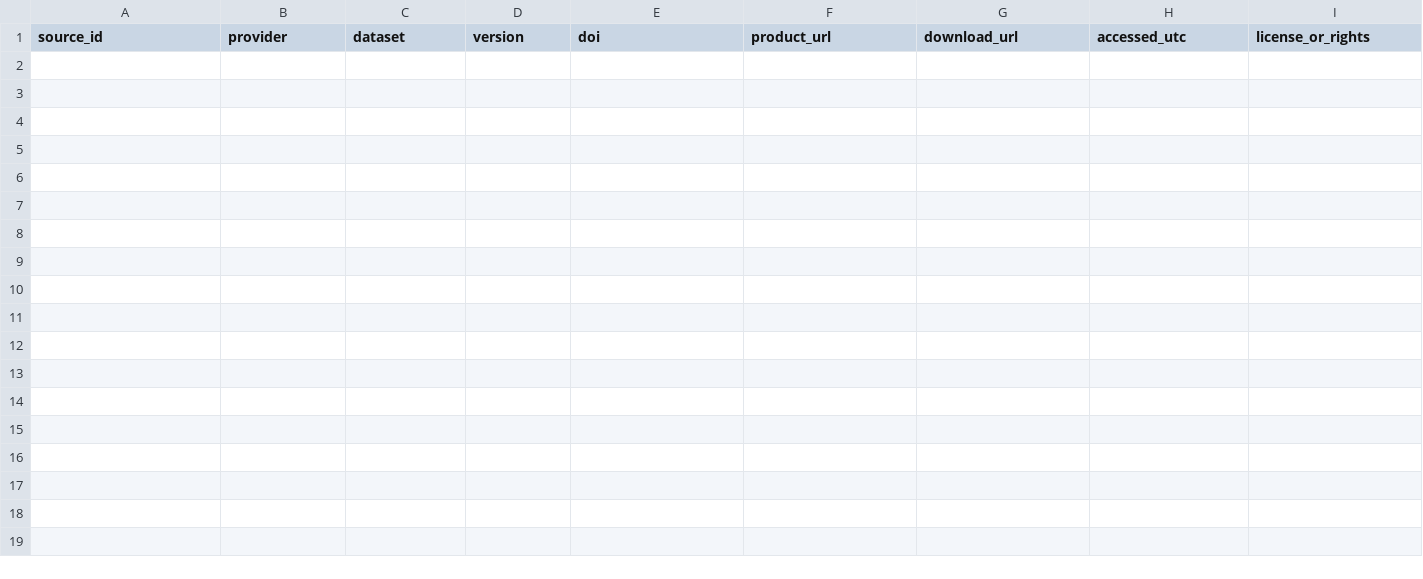
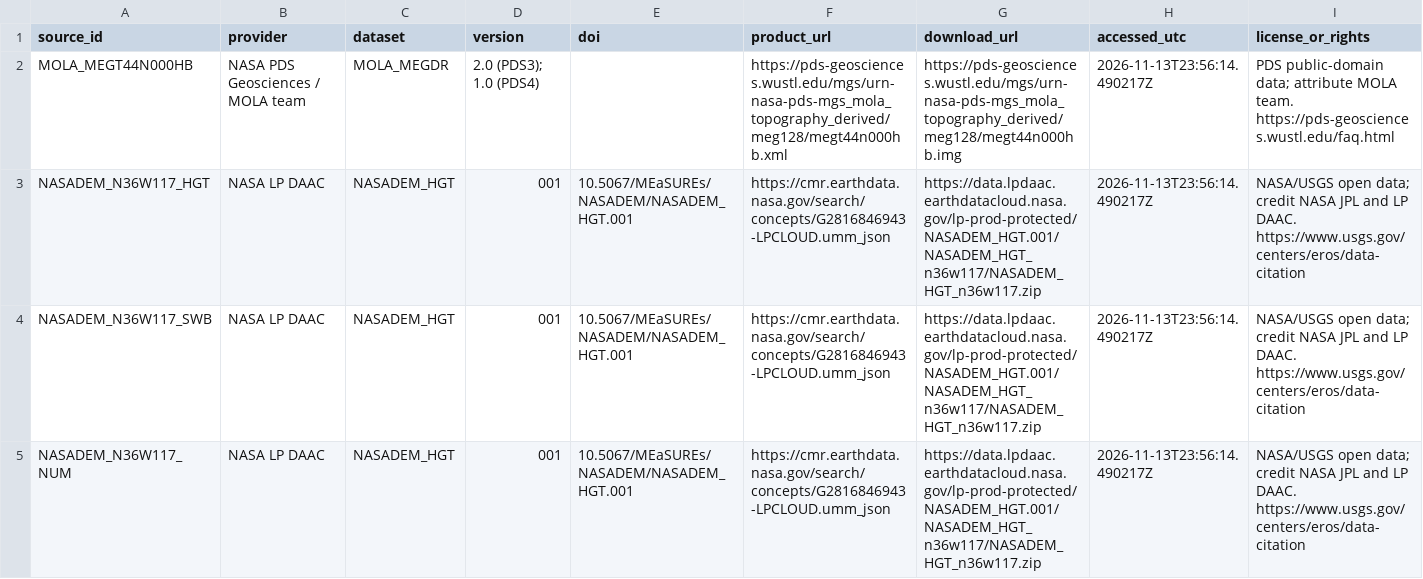
Before and after one commit to Tarif-T/TerraTwin-AI, a CSV file: data/metadata/sources.csv, drawn as a sheet; only a part is shown; rows hold the shown columns only; the diff names each change by its address in the sheet, - before the commit and + after, or states it on an @@ line.

Commit message:
data-set1

```diff
--- a/data/metadata/sources.csv
+++ b/data/metadata/sources.csv
+row 2: MOLA_MEGT44N000HB | NASA PDS Geosciences / MOLA team | MOLA_MEGDR | 2.0 (PDS3); 1.0 (PDS4) |  | https://pds-geosciences.wustl.edu/mgs/urn-nasa-pds-mgs_mola_topography_derived/meg128/megt44n000hb.xml | https://pds-geosciences.wustl.edu/mgs/urn-nasa-pds-mgs_mola_topography_derived/meg128/megt44n000hb.img | 2026-11-13T23:56:14.490217Z | PDS public-domain data; attribute MOLA team. https://pds-geosciences.wustl.edu/faq.html
+row 3: NASADEM_N36W117_HGT | NASA LP DAAC | NASADEM_HGT | 001 | 10.5067/MEaSUREs/NASADEM/NASADEM_HGT.001 | https://cmr.earthdata.nasa.gov/search/concepts/G2816846943-LPCLOUD.umm_json | https://data.lpdaac.earthdatacloud.nasa.gov/lp-prod-protected/NASADEM_HGT.001/NASADEM_HGT_n36w117/NASADEM_HGT_n36w117.zip | 2026-11-13T23:56:14.490217Z | NASA/USGS open data; credit NASA JPL and LP DAAC. https://www.usgs.gov/centers/eros/data-citation
+row 4: NASADEM_N36W117_SWB | NASA LP DAAC | NASADEM_HGT | 001 | 10.5067/MEaSUREs/NASADEM/NASADEM_HGT.001 | https://cmr.earthdata.nasa.gov/search/concepts/G2816846943-LPCLOUD.umm_json | https://data.lpdaac.earthdatacloud.nasa.gov/lp-prod-protected/NASADEM_HGT.001/NASADEM_HGT_n36w117/NASADEM_HGT_n36w117.zip | 2026-11-13T23:56:14.490217Z | NASA/USGS open data; credit NASA JPL and LP DAAC. https://www.usgs.gov/centers/eros/data-citation
+row 5: NASADEM_N36W117_NUM | NASA LP DAAC | NASADEM_HGT | 001 | 10.5067/MEaSUREs/NASADEM/NASADEM_HGT.001 | https://cmr.earthdata.nasa.gov/search/concepts/G2816846943-LPCLOUD.umm_json | https://data.lpdaac.earthdatacloud.nasa.gov/lp-prod-protected/NASADEM_HGT.001/NASADEM_HGT_n36w117/NASADEM_HGT_n36w117.zip | 2026-11-13T23:56:14.490217Z | NASA/USGS open data; credit NASA JPL and LP DAAC. https://www.usgs.gov/centers/eros/data-citation
```
Also changed, not shown: 41 other files.
